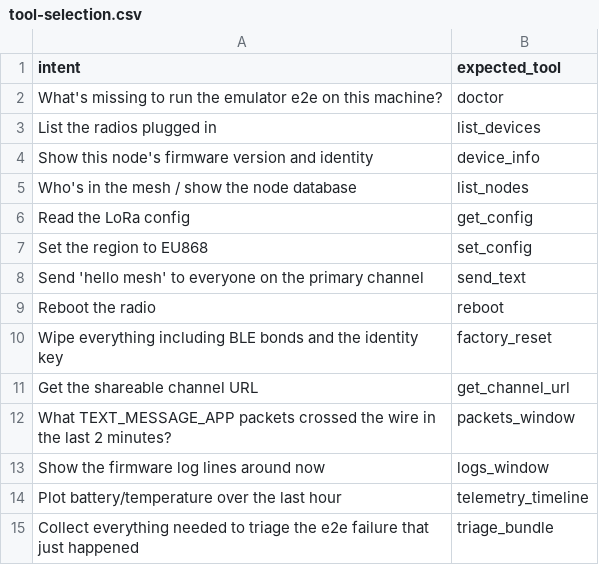
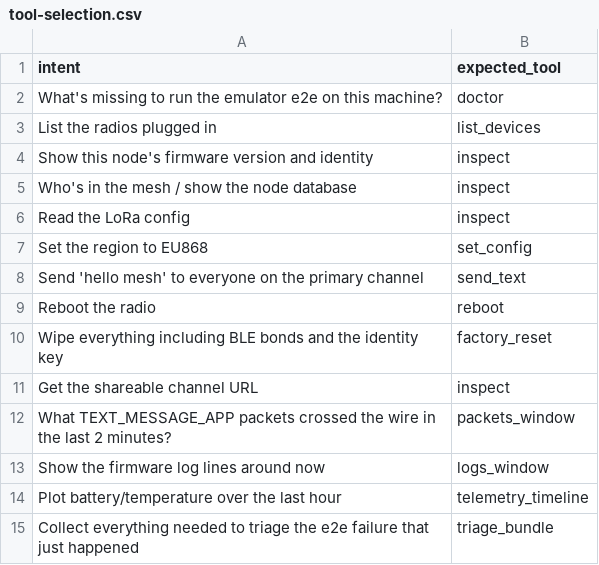
Before and after one commit to meshtastic/meshtastic-mcp, a CSV file: .github/evals/tool-selection.csv, drawn as a sheet; only a part is shown.

Commit message:
feat(toolsets): make the legacy toolset opt-in
An unset `MESHTASTIC_MCP_TOOLSETS` or `all` now leaves out `legacy`; a
client that still needs `device_info`, `list_nodes`, `get_config` or
`get_channel_url` names it (`all,legacy`).

Signed-off-by: James Rich <2199651+jamesarich@users.noreply.github.com>

```diff
--- a/.github/evals/tool-selection.csv
+++ b/.github/evals/tool-selection.csv
@@ -3,5 +3,5 @@ intent,expected_tool
 "List the radios plugged in",list_devices
-"Show this node's firmware version and identity",device_info
-"Who's in the mesh / show the node database",list_nodes
-"Read the LoRa config",get_config
+"Show this node's firmware version and identity",inspect
+"Who's in the mesh / show the node database",inspect
+"Read the LoRa config",inspect
 "Set the region to EU868",set_config
@@ -10,3 +10,3 @@ intent,expected_tool
 "Wipe everything including BLE bonds and the identity key",factory_reset
-"Get the shareable channel URL",get_channel_url
+"Get the shareable channel URL",inspect
 "What TEXT_MESSAGE_APP packets crossed the wire in the last 2 minutes?",packets_window
```
Also changed, not shown: 6 other files.
